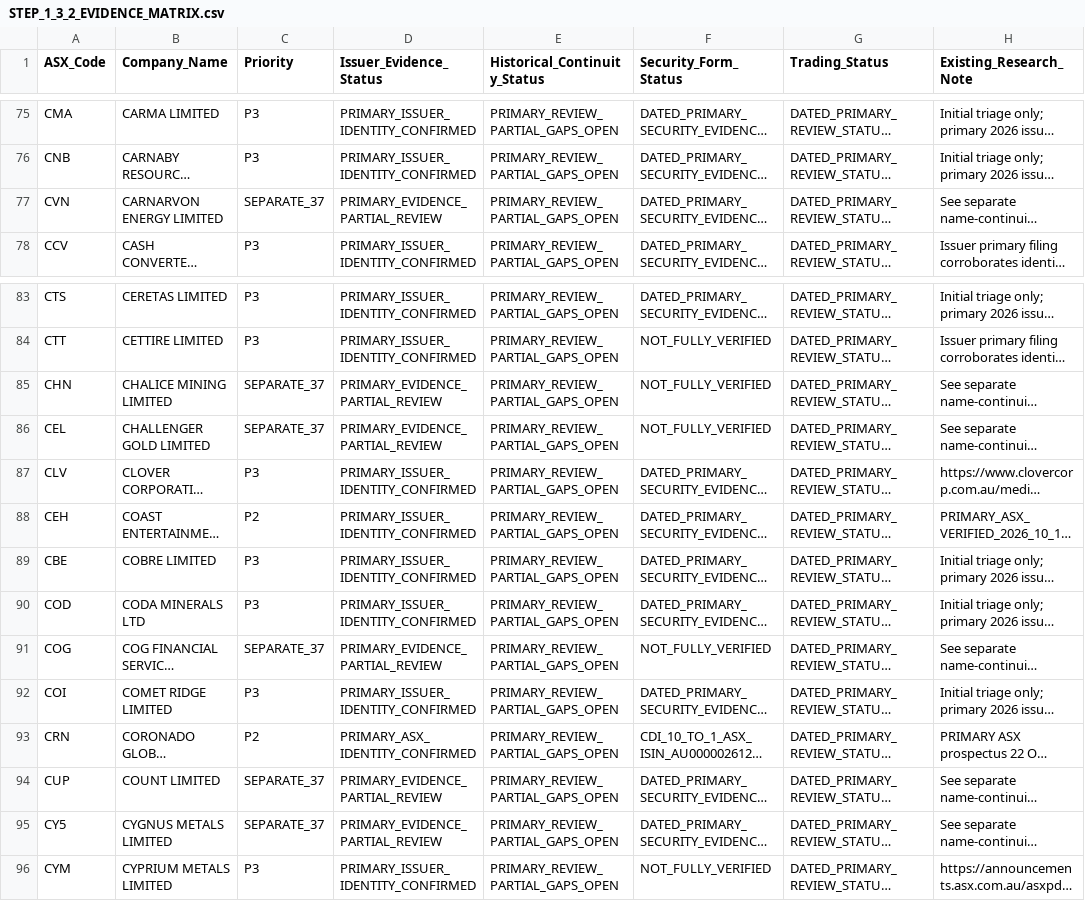
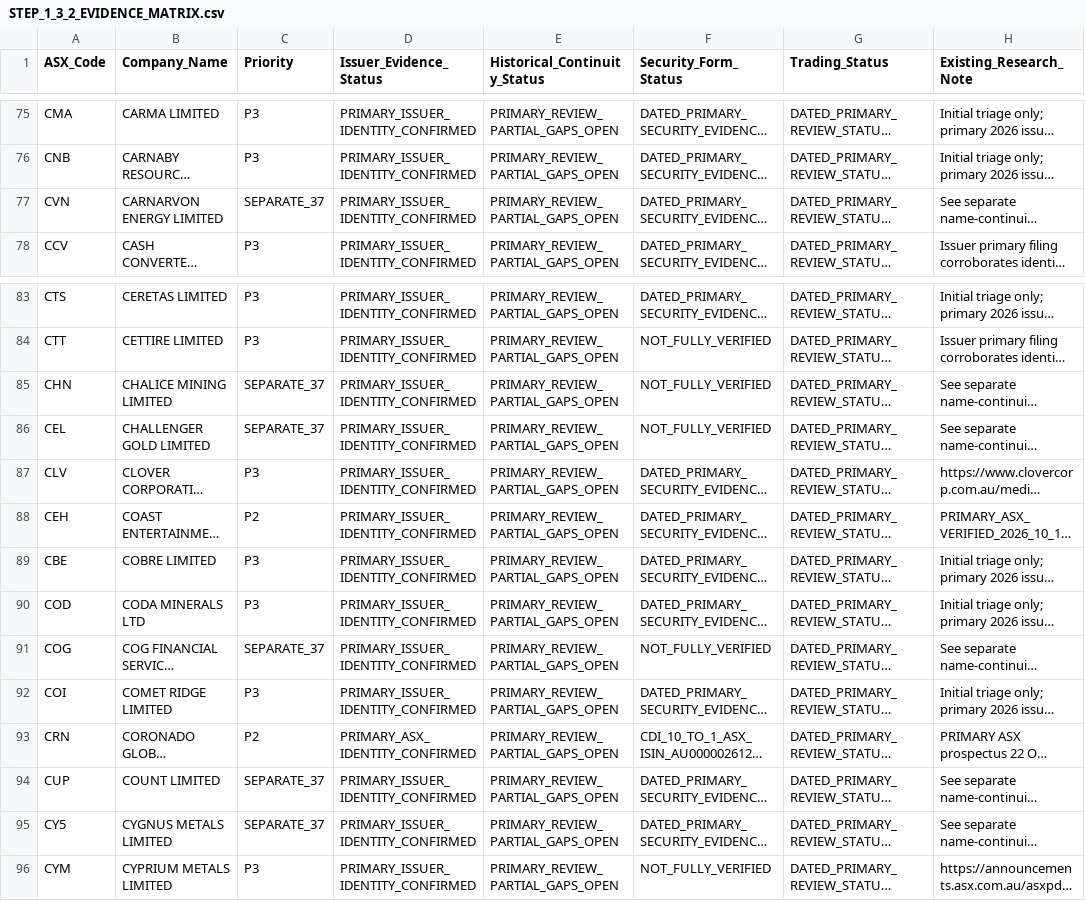
Before and after one commit to ngt-wayfinder/a-p-s-research, a CSV file: research/STEP_1_3_2_EVIDENCE_MATRIX.csv, drawn as a sheet; only a part is shown, gaps mark what is left out; long unchanged cells end in …; the diff names each change by its address in the sheet, - before the commit and + after, or states it on an @@ line.

Commit message:
Verify six issuer identities with ASX filings and ABR cross-check; flag CEL name collision

```diff
--- a/research/STEP_1_3_2_EVIDENCE_MATRIX.csv
+++ b/research/STEP_1_3_2_EVIDENCE_MATRIX.csv
-D77 (Issuer_Evidence_Status): PRIMARY_EVIDENCE_PARTIAL_REVIEW
+D77 (Issuer_Evidence_Status): PRIMARY_ISSUER_IDENTITY_CONFIRMED
-D85:D86 (Issuer_Evidence_Status): PRIMARY_EVIDENCE_PARTIAL_REVIEW
+D85:D86 (Issuer_Evidence_Status): PRIMARY_ISSUER_IDENTITY_CONFIRMED
-D91 (Issuer_Evidence_Status): PRIMARY_EVIDENCE_PARTIAL_REVIEW
+D91 (Issuer_Evidence_Status): PRIMARY_ISSUER_IDENTITY_CONFIRMED
-D94:D95 (Issuer_Evidence_Status): PRIMARY_EVIDENCE_PARTIAL_REVIEW
+D94:D95 (Issuer_Evidence_Status): PRIMARY_ISSUER_IDENTITY_CONFIRMED
```
